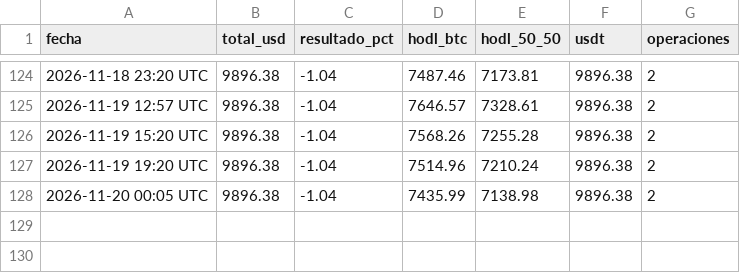
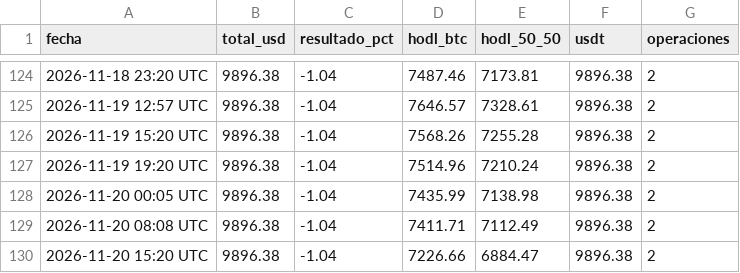
Before and after one commit to facue1900-byte/facu-os, a CSV file: historial.csv, drawn as a sheet; only a part is shown, gaps mark what is left out.

Commit message:
paper: historial 2026-11-20 15:20 UTC

```diff
--- a/historial.csv
+++ b/historial.csv
@@ -128 +128,3 @@ fecha,total_usd,resultado_pct,hodl_btc,hodl_50_50,usdt,operaciones
 2026-11-20 00:05 UTC,9896.38,-1.04,7435.99,7138.98,9896.38,2
+2026-11-20 08:08 UTC,9896.38,-1.04,7411.71,7112.49,9896.38,2
+2026-11-20 15:20 UTC,9896.38,-1.04,7226.66,6884.47,9896.38,2
```
